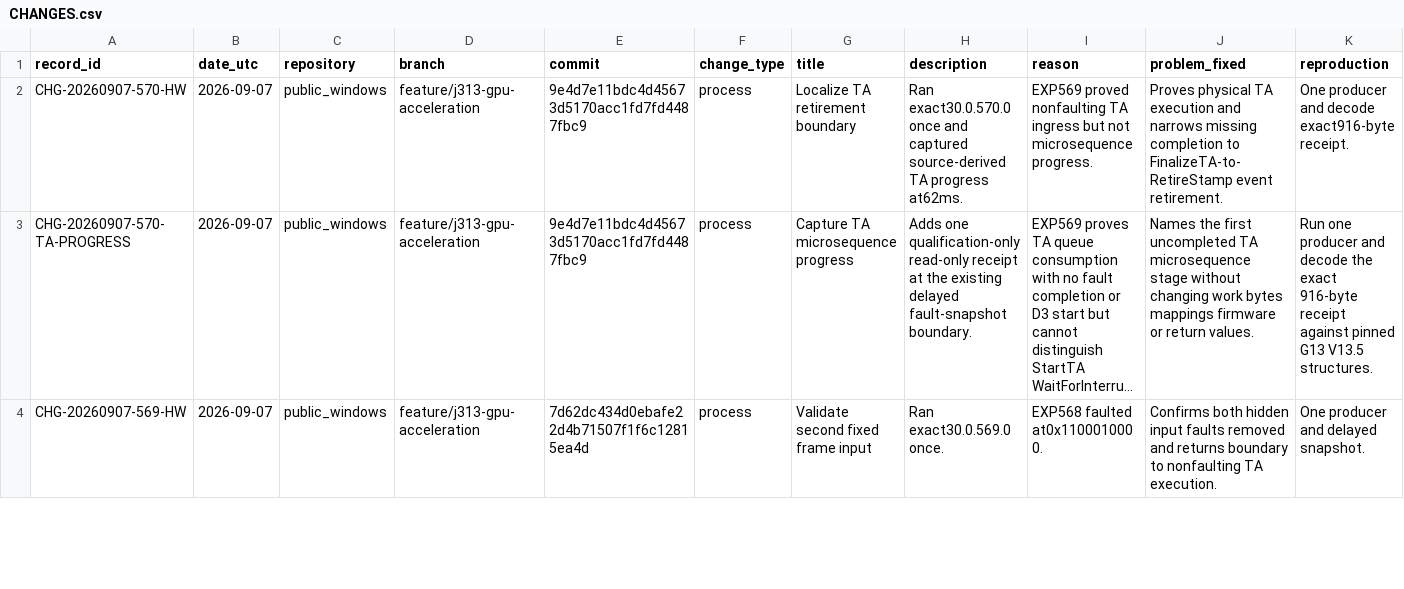
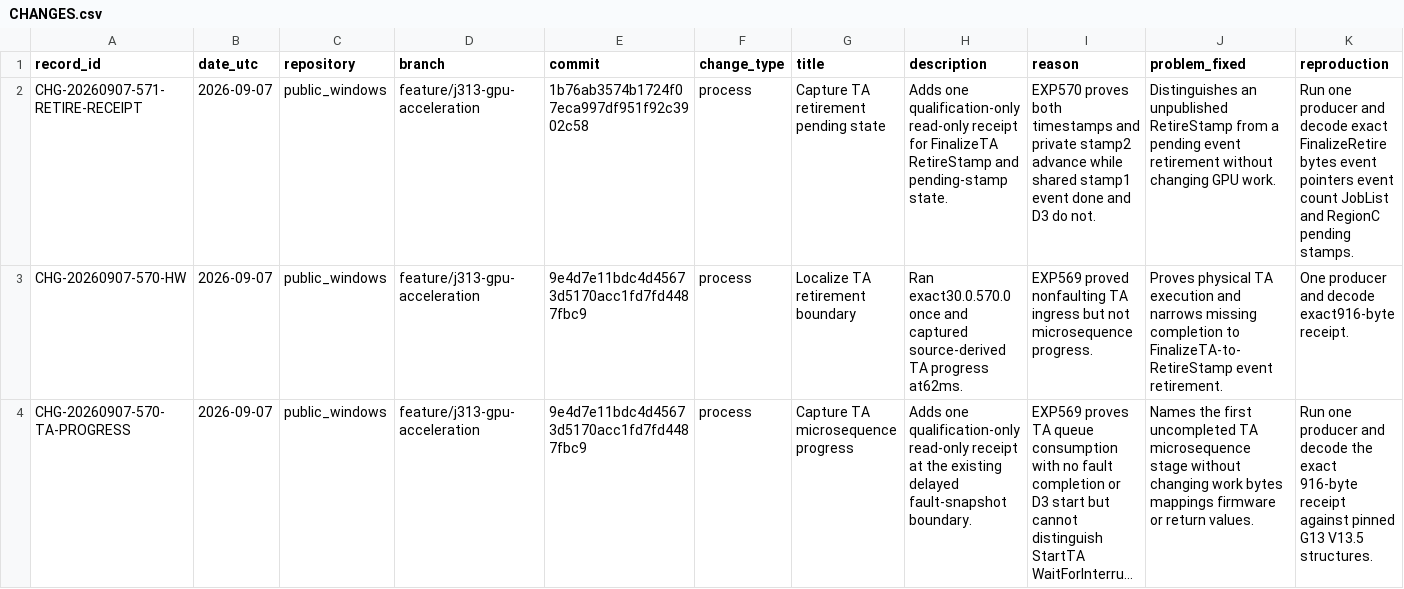
Before and after one commit to paulsmir/windows-on-m1, a CSV file: investigation/CHANGES.csv, drawn as a sheet; only a part is shown; the shorter side is filled out with more unchanged rows; long unchanged cells end in …; rows hold the shown columns only; the diff names each change by its address in the sheet, - before the commit and + after, or states it on an @@ line.

Commit message:
preregister EXP571 retirement discriminator

```diff
--- a/investigation/CHANGES.csv
+++ b/investigation/CHANGES.csv
+row 2: CHG-20260907-571-RETIRE-RECEIPT | 2026-09-07 | public_windows | feature/j313-gpu-acceleration | 1b76ab3574b1724f07eca997df951f92c3902c58 | process | Capture TA retirement pending state | Adds one qualification-only read-only receipt for FinalizeTA RetireStamp and pending-stamp state. | EXP570 proves both timestamps and private stamp2 advance while shared stamp1 event done and D3 do not. | Distinguishes an unpublished RetireStamp from a pending event retirement without changing GPU work. | Run one producer and decode exact FinalizeRetire bytes event pointers event count JobList and RegionC pending stamps.
```
Also changed, not shown: 2 other files.
